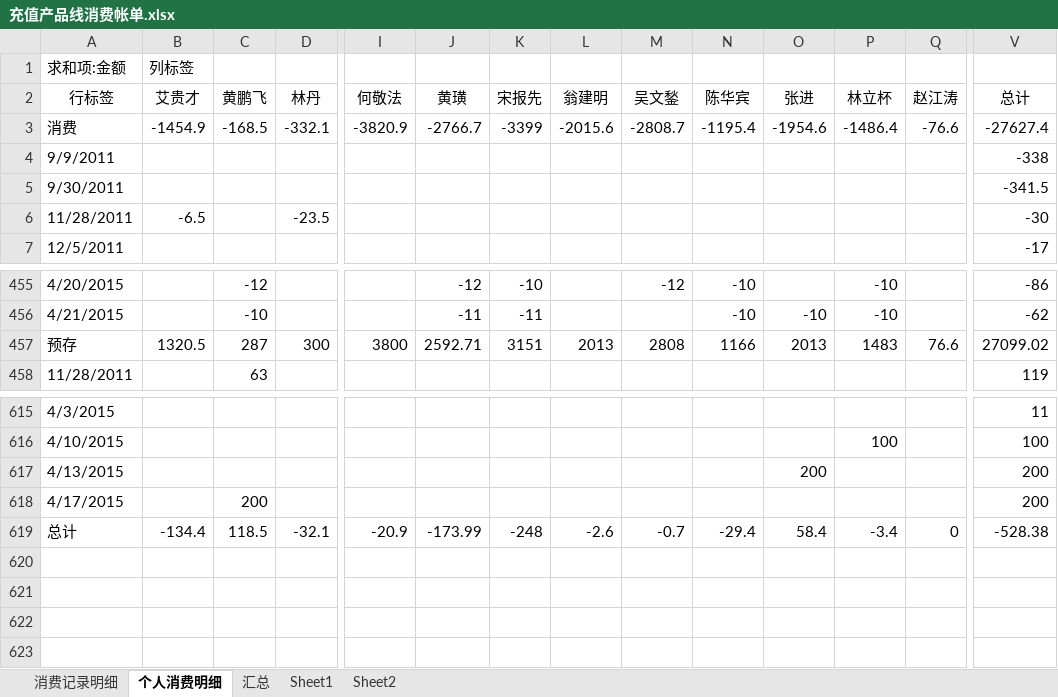
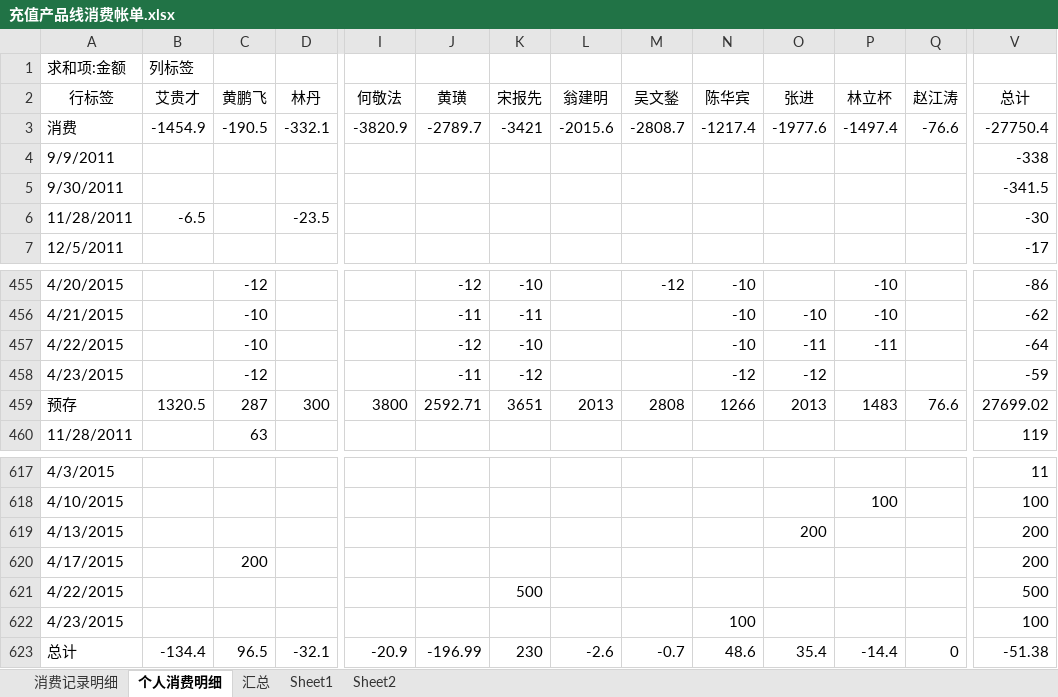
Before and after one commit to junyangren/BillingInfo, an Excel workbook: 充值产品线消费帐单.xlsx, sheet 个人消费明细, drawn as a sheet; only a part is shown, gaps mark what is left out; values as stored, in another font and other column widths than the file's, no borders; addresses are those after the commit; rows hold the shown columns only; the diff names each change by its address in the sheet, - before the commit and + after, or states it on an @@ line.

```diff
--- a/充值产品线消费帐单.xlsx (sheet 个人消费明细)
+++ b/充值产品线消费帐单.xlsx (sheet 个人消费明细)
-C3 (黄鹏飞): -168.5
+C3 (黄鹏飞): -190.5
-J3 (黄璜): -2766.7
+J3 (黄璜): -2789.7
-K3 (宋报先): -3399
+K3 (宋报先): -3421
-N3 (陈华宾): -1195.4
+N3 (陈华宾): -1217.4
-O3 (张进): -1954.6
+O3 (张进): -1977.6
-P3 (林立杯): -1486.4
+P3 (林立杯): -1497.4
-V3 (总计): -27627.4
+V3 (总计): -27750.4
+row 457: 4/22/2015 |  | -10 |  |  | -12 | -10 |  |  | -10 | -11 | -11 |  | -64
+row 458: 4/23/2015 |  | -12 |  |  | -11 | -12 |  |  | -12 | -12 |  |  | -59
-K459 (宋报先): 3151
+K459 (宋报先): 3651
-N459 (陈华宾): 1166
+N459 (陈华宾): 1266
-V459 (总计): 27099.02
+V459 (总计): 27699.02
+row 621: 4/22/2015 |  |  |  |  |  | 500 |  |  |  |  |  |  | 500
+row 622: 4/23/2015 |  |  |  |  |  |  |  |  | 100 |  |  |  | 100
-C623 (黄鹏飞): 118.5
+C623 (黄鹏飞): 96.5
-J623 (黄璜): -173.99
+J623 (黄璜): -196.99
-K623 (宋报先): -248
+K623 (宋报先): 230
-N623 (陈华宾): -29.4
+N623 (陈华宾): 48.6
-O623 (张进): 58.4
+O623 (张进): 35.4
-P623 (林立杯): -3.4
+P623 (林立杯): -14.4
-V623 (总计): -528.38
+V623 (总计): -51.38
```
Also changed, not shown: sheet 消费记录明细, sheet 汇总.
